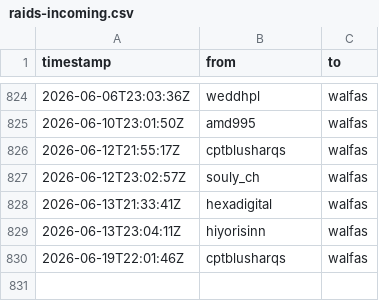
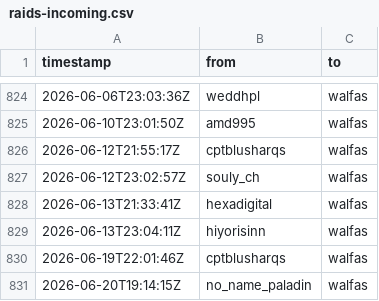
Before and after one commit to walfie/twitch-raid-log, a CSV file: public/raids-incoming.csv, drawn as a sheet; only a part is shown, gaps mark what is left out.

```diff
--- a/public/raids-incoming.csv
+++ b/public/raids-incoming.csv
@@ -830 +830,2 @@ timestamp,from,to
 2026-06-19T22:01:46Z,cptblusharqs,walfas
+2026-06-20T19:14:15Z,no_name_paladin,walfas
```
